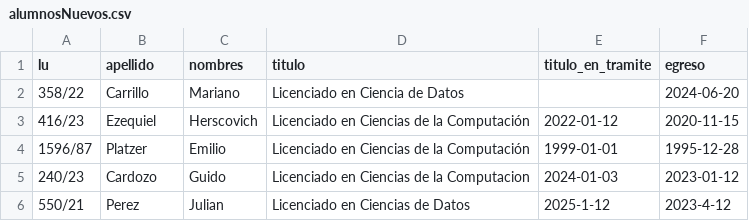
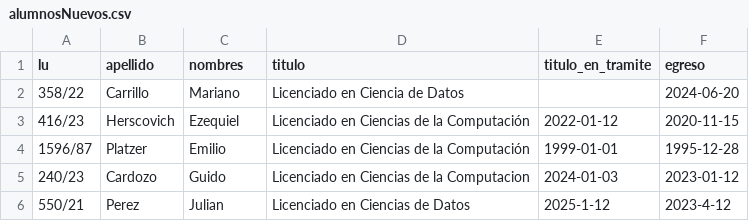
Before and after one commit to Guido1442/GrupoGuido, a CSV file: recursos/alumnosNuevos.csv, drawn as a sheet.

```diff
--- a/recursos/alumnosNuevos.csv
+++ b/recursos/alumnosNuevos.csv
@@ -2,3 +2,3 @@ lu,apellido,nombres,titulo,titulo_en_tramite,egreso
 358/22,Carrillo,Mariano,Licenciado en Ciencia de Datos,,2024-06-20
-416/23,Ezequiel,Herscovich,Licenciado en Ciencias de la Computación,2022-01-12,2020-11-15
+416/23,Herscovich,Ezequiel,Licenciado en Ciencias de la Computación,2022-01-12,2020-11-15
 1596/87,Platzer,Emilio,Licenciado en Ciencias de la Computación,1999-01-01,1995-12-28
```
Also changed, not shown: 1 other file.
